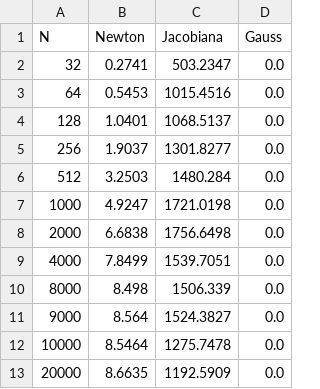
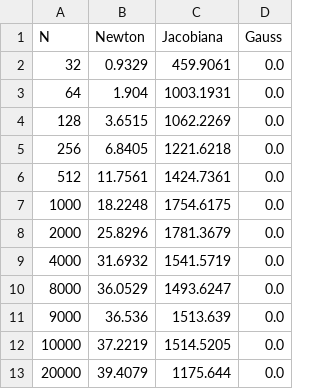
Before and after one commit to GabrielVPerin/icc, a CSV file: resultados/FLOPS_AVX.csv, drawn as a sheet.

Commit message:
Resultados feitos

```diff
--- a/resultados/FLOPS_AVX.csv
+++ b/resultados/FLOPS_AVX.csv
@@ -1,13 +1,13 @@
 N,Newton,Jacobiana,Gauss
-32,0.2741,503.2347,0.0
-64,0.5453,1015.4516,0.0
-128,1.0401,1068.5137,0.0
-256,1.9037,1301.8277,0.0
-512,3.2503,1480.284,0.0
-1000,4.9247,1721.0198,0.0
-2000,6.6838,1756.6498,0.0
-4000,7.8499,1539.7051,0.0
-8000,8.498,1506.339,0.0
-9000,8.564,1524.3827,0.0
-10000,8.5464,1275.7478,0.0
-20000,8.6635,1192.5909,0.0
+32,0.9329,459.9061,0.0
+64,1.904,1003.1931,0.0
+128,3.6515,1062.2269,0.0
+256,6.8405,1221.6218,0.0
+512,11.7561,1424.7361,0.0
+1000,18.2248,1754.6175,0.0
+2000,25.8296,1781.3679,0.0
+4000,31.6932,1541.5719,0.0
+8000,36.0529,1493.6247,0.0
+9000,36.536,1513.639,0.0
+10000,37.2219,1514.5205,0.0
+20000,39.4079,1175.644,0.0
```
Also changed, not shown: resultados/FLOPS_DP.csv, resultados/L2CACHE.csv, 1 other file.
